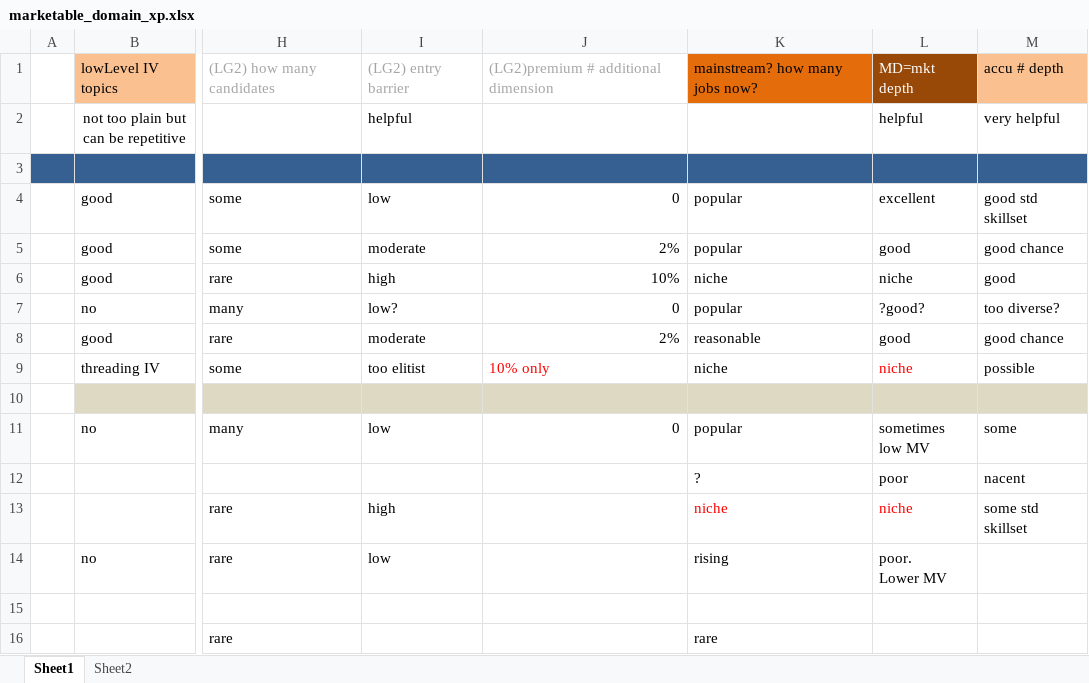
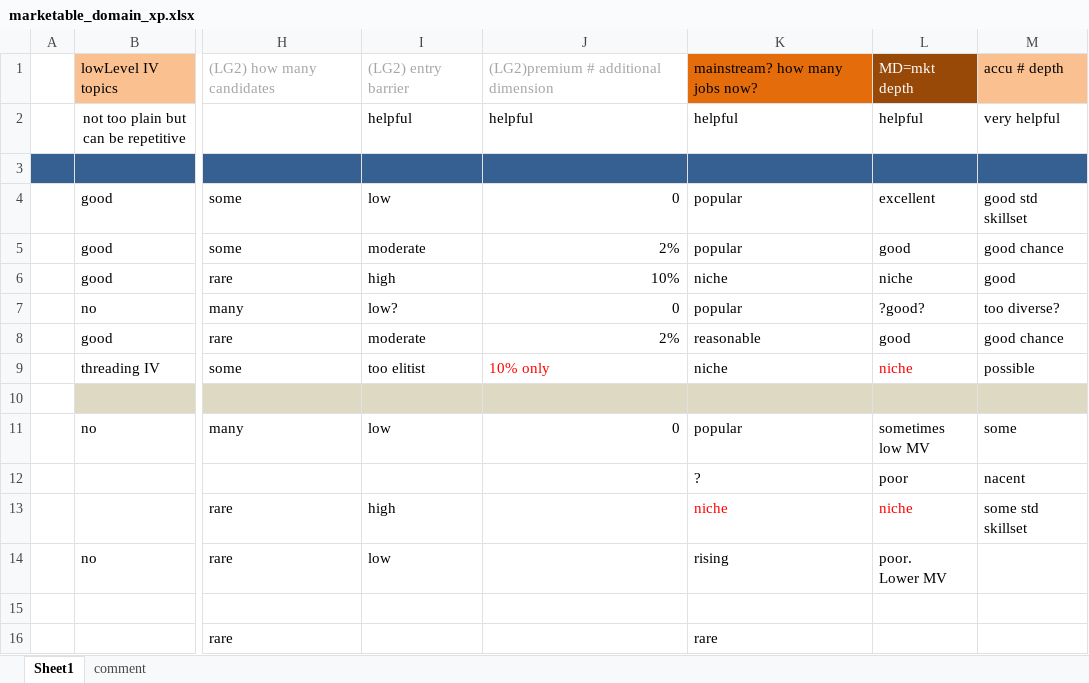
Before and after one commit to tiger40490/repo1, an Excel workbook: cv/marketable_domain_xp.xlsx, sheet Sheet1, drawn as a sheet; only a part is shown, gaps mark what is left out; values as stored, in another font and other column widths than the file's, no borders; the diff names each change by its address in the sheet, - before the commit and + after, or states it on an @@ line.

Commit message:
minor

```diff
--- a/cv/marketable_domain_xp.xlsx (sheet Sheet1)
+++ b/cv/marketable_domain_xp.xlsx (sheet Sheet1)
-sheet tab: Sheet2
+sheet tab: comment
-J2: (empty)
+J2: helpful
-K2: (empty)
+K2: helpful
```
Also changed, not shown: sheet comment.
